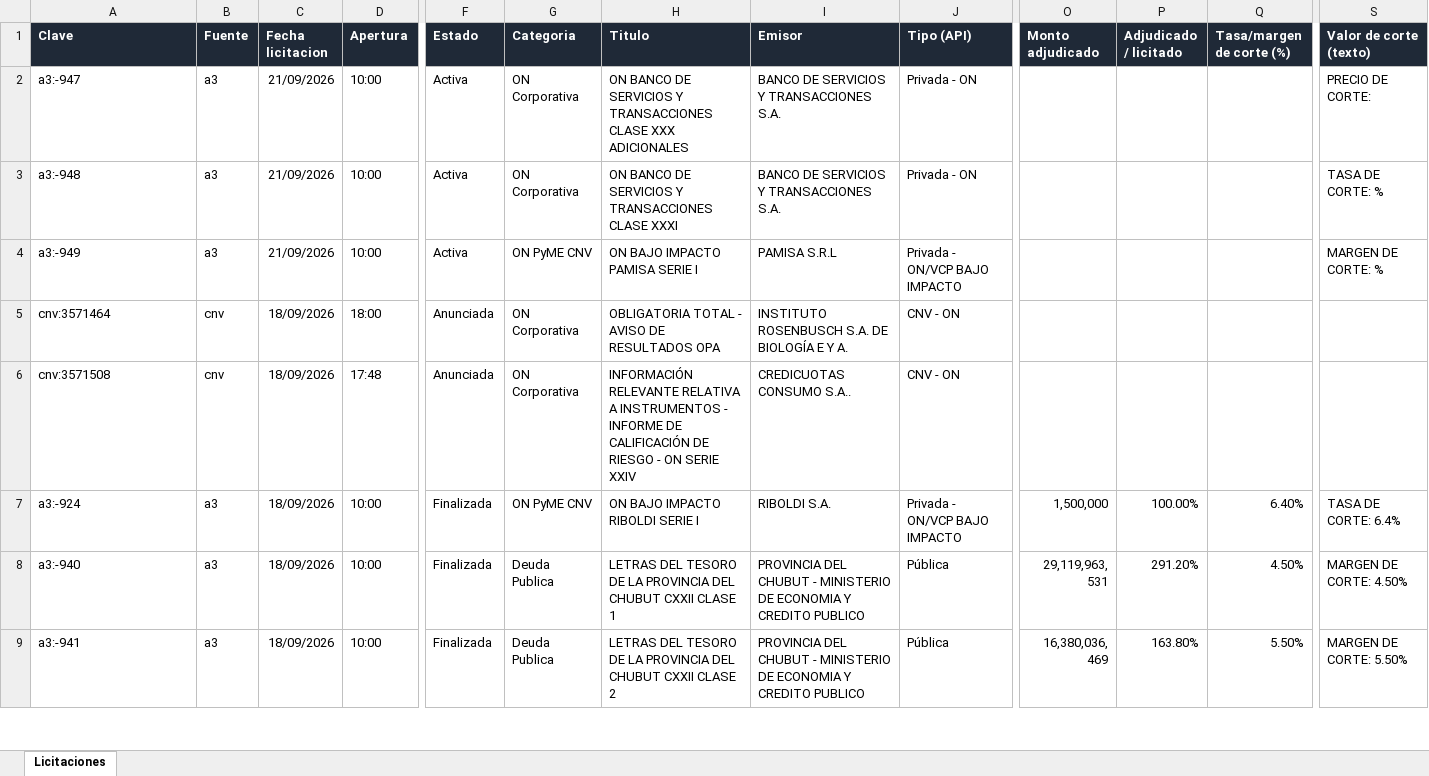
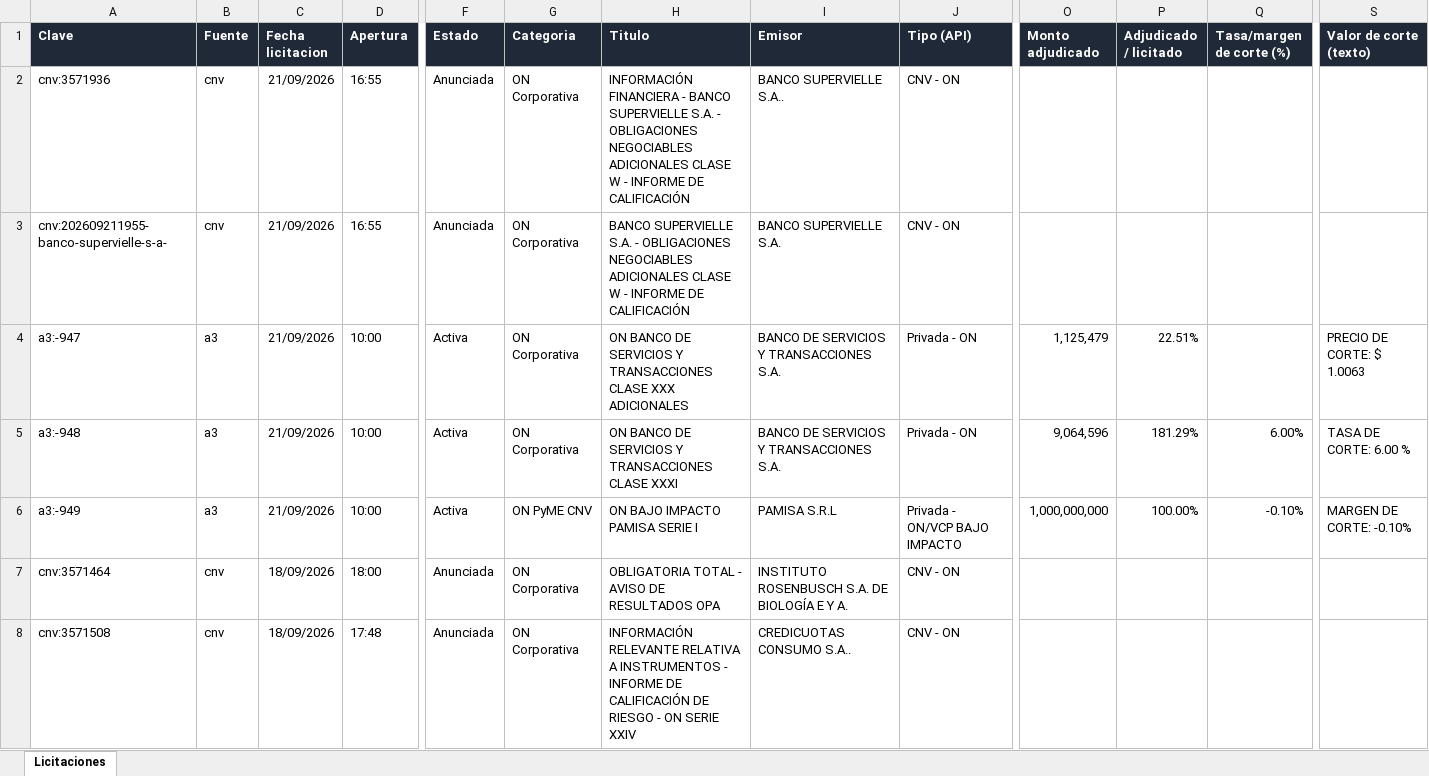
Before and after one commit to francogalante12-creator/Monitor-de-Licitaciones, an Excel workbook: datos/licitaciones.xlsx, sheet Licitaciones, drawn as a sheet; only a part is shown, gaps mark what is left out; the shorter side is filled out with more unchanged rows; values as stored, in another font and other column widths than the file's, no borders; table styles not drawn; addresses are those after the commit; rows hold the shown columns only; the diff names each change by its address in the sheet, - before the commit and + after, or states it on an @@ line.

```diff
--- a/datos/licitaciones.xlsx (sheet Licitaciones)
+++ b/datos/licitaciones.xlsx (sheet Licitaciones)
+row 2: cnv:3571936 | cnv | 21/09/2026 | 16:55 | Anunciada | ON Corporativa | INFORMACIÓN FINANCIERA - BANCO SUPERVIELLE S.A. - OBLIGACIONES NEGOCIABLES ADICIONALES CLASE W - INFORME DE CALIFICACIÓN | BANCO SUPERVIELLE S.A.. | CNV - ON
+row 3: cnv:202609211955-banco-supervielle-s-a- | cnv | 21/09/2026 | 16:55 | Anunciada | ON Corporativa | BANCO SUPERVIELLE S.A. - OBLIGACIONES NEGOCIABLES ADICIONALES CLASE W - INFORME DE CALIFICACIÓN | BANCO SUPERVIELLE S.A. | CNV - ON
-O4 (Monto adjudicado): (empty)
+O4 (Monto adjudicado): 1,125,479
-P4 (Adjudicado / licitado): (empty)
+P4 (Adjudicado / licitado): 22.51%
-S4 (Valor de corte (texto)): PRECIO DE CORTE:
+S4 (Valor de corte (texto)): PRECIO DE CORTE: $ 1.0063
-O5 (Monto adjudicado): (empty)
+O5 (Monto adjudicado): 9,064,596
-P5 (Adjudicado / licitado): (empty)
+P5 (Adjudicado / licitado): 181.29%
-Q5 (Tasa/margen de corte (%)): (empty)
+Q5 (Tasa/margen de corte (%)): 6.00%
-S5 (Valor de corte (texto)): TASA DE CORTE: %
+S5 (Valor de corte (texto)): TASA DE CORTE: 6.00 %
-O6 (Monto adjudicado): (empty)
+O6 (Monto adjudicado): 1,000,000,000
-P6 (Adjudicado / licitado): (empty)
+P6 (Adjudicado / licitado): 100.00%
-Q6 (Tasa/margen de corte (%)): (empty)
+Q6 (Tasa/margen de corte (%)): -0.10%
-S6 (Valor de corte (texto)): MARGEN DE CORTE: %
+S6 (Valor de corte (texto)): MARGEN DE CORTE: -0.10%
```
Also changed, not shown: 3 other files.
